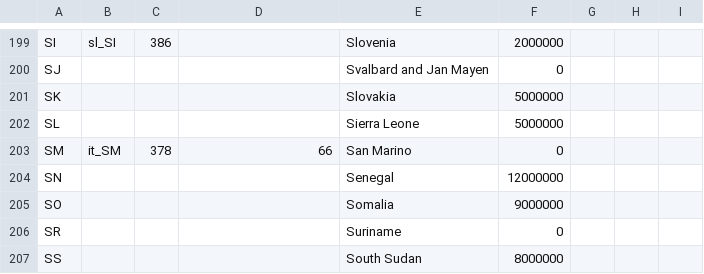
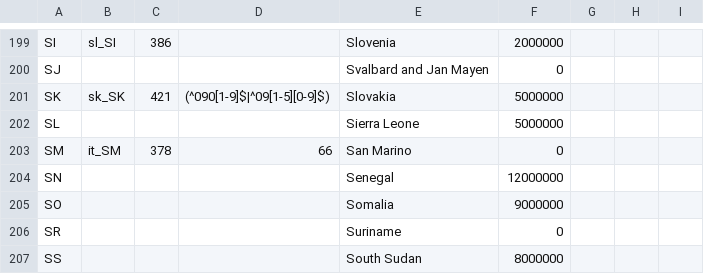
Before and after one commit to rapiddweller/rapiddweller-benerator-ce, a CSV file: src/main/resources/com/rapiddweller/domain/address/country.csv, drawn as a sheet; only a part is shown, gaps mark what is left out.

```diff
--- a/src/main/resources/com/rapiddweller/domain/address/country.csv
+++ b/src/main/resources/com/rapiddweller/domain/address/country.csv
@@ -200,3 +200,3 @@ SI,sl_SI,386,,Slovenia,2000000
 SJ,,,,Svalbard and Jan Mayen,0
-SK,,,,Slovakia,5000000
+SK,sk_SK,421,(^090[1-9]$|^09[1-5][0-9]$),Slovakia,5000000
 SL,,,,Sierra Leone,5000000
```
Also changed, not shown: 3 other files.
